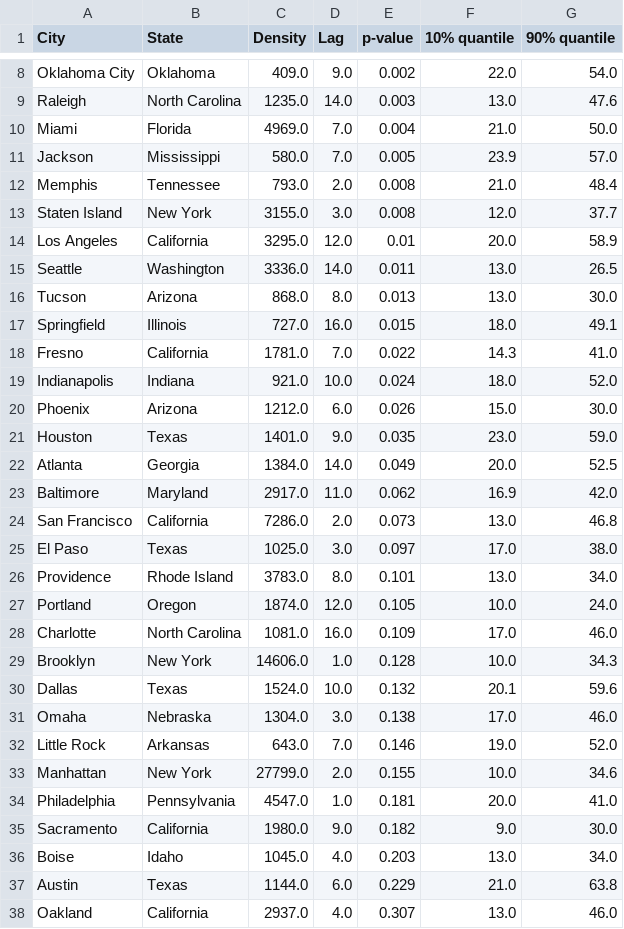
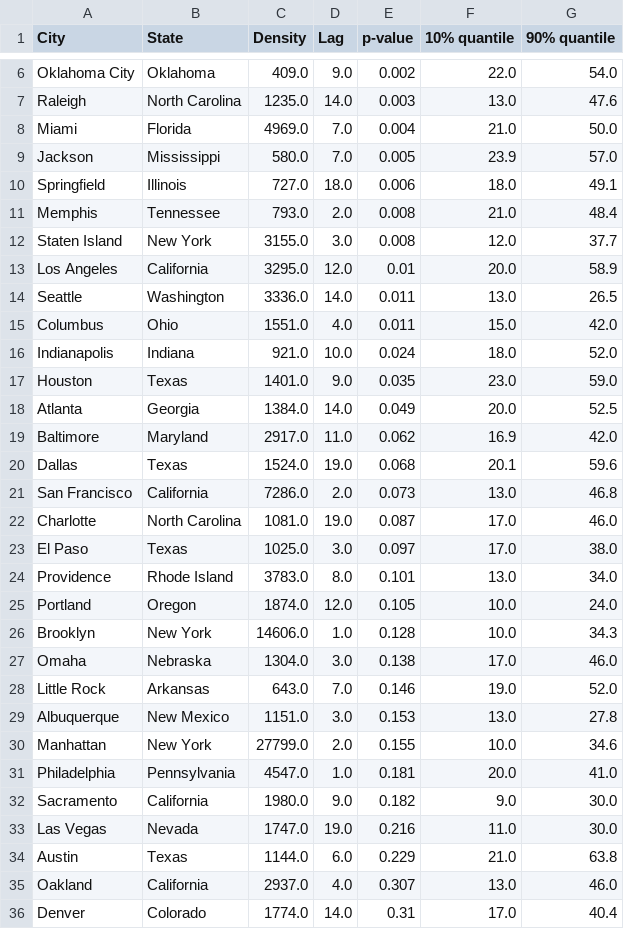
Before and after one commit to lokamigauti/COVID_Article, a CSV file: data/granger_table_PM25.csv, drawn as a sheet; only a part is shown, gaps mark what is left out; the shorter side is filled out with more unchanged rows; the diff covers the shown part only.

```diff
--- a/data/granger_table_PM25.csv
+++ b/data/granger_table_PM25.csv
@@ -11,2 +9,3 @@ Miami,Florida,4969.0,7.0,0.004,21.0,50.0
 Jackson,Mississippi,580.0,7.0,0.005,23.9,57.0
+Springfield,Illinois,727.0,18.0,0.006,18.0,49.1
 Memphis,Tennessee,793.0,2.0,0.008,21.0,48.4
@@ -15,7 +14,4 @@ Los Angeles,California,3295.0,12.0,0.01,20.0,58.9
 Seattle,Washington,3336.0,14.0,0.011,13.0,26.5
-Tucson,Arizona,868.0,8.0,0.013,13.0,30.0
-Springfield,Illinois,727.0,16.0,0.015,18.0,49.1
-Fresno,California,1781.0,7.0,0.022,14.3,41.0
+Columbus,Ohio,1551.0,4.0,0.011,15.0,42.0
 Indianapolis,Indiana,921.0,10.0,0.024,18.0,52.0
-Phoenix,Arizona,1212.0,6.0,0.026,15.0,30.0
 Houston,Texas,1401.0,9.0,0.035,23.0,59.0
@@ -23,3 +19,5 @@ Atlanta,Georgia,1384.0,14.0,0.049,20.0,52.5
 Baltimore,Maryland,2917.0,11.0,0.062,16.9,42.0
+Dallas,Texas,1524.0,19.0,0.068,20.1,59.6
 San Francisco,California,7286.0,2.0,0.073,13.0,46.8
+Charlotte,North Carolina,1081.0,19.0,0.087,17.0,46.0
 El Paso,Texas,1025.0,3.0,0.097,17.0,38.0
@@ -27,7 +25,6 @@ Providence,Rhode Island,3783.0,8.0,0.101,13.0,34.0
 Portland,Oregon,1874.0,12.0,0.105,10.0,24.0
-Charlotte,North Carolina,1081.0,16.0,0.109,17.0,46.0
 Brooklyn,New York,14606.0,1.0,0.128,10.0,34.3
-Dallas,Texas,1524.0,10.0,0.132,20.1,59.6
 Omaha,Nebraska,1304.0,3.0,0.138,17.0,46.0
 Little Rock,Arkansas,643.0,7.0,0.146,19.0,52.0
+Albuquerque,New Mexico,1151.0,3.0,0.153,13.0,27.8
 Manhattan,New York,27799.0,2.0,0.155,10.0,34.6
@@ -35,3 +32,3 @@ Philadelphia,Pennsylvania,4547.0,1.0,0.181,20.0,41.0
 Sacramento,California,1980.0,9.0,0.182,9.0,30.0
-Boise,Idaho,1045.0,4.0,0.203,13.0,34.0
+Las Vegas,Nevada,1747.0,19.0,0.216,11.0,30.0
 Austin,Texas,1144.0,6.0,0.229,21.0,63.8
```
Also changed, not shown: 3 removed rows elsewhere in this file, data/granger_table_CO.csv, data/granger_table_NO2.csv, 2 other files.
